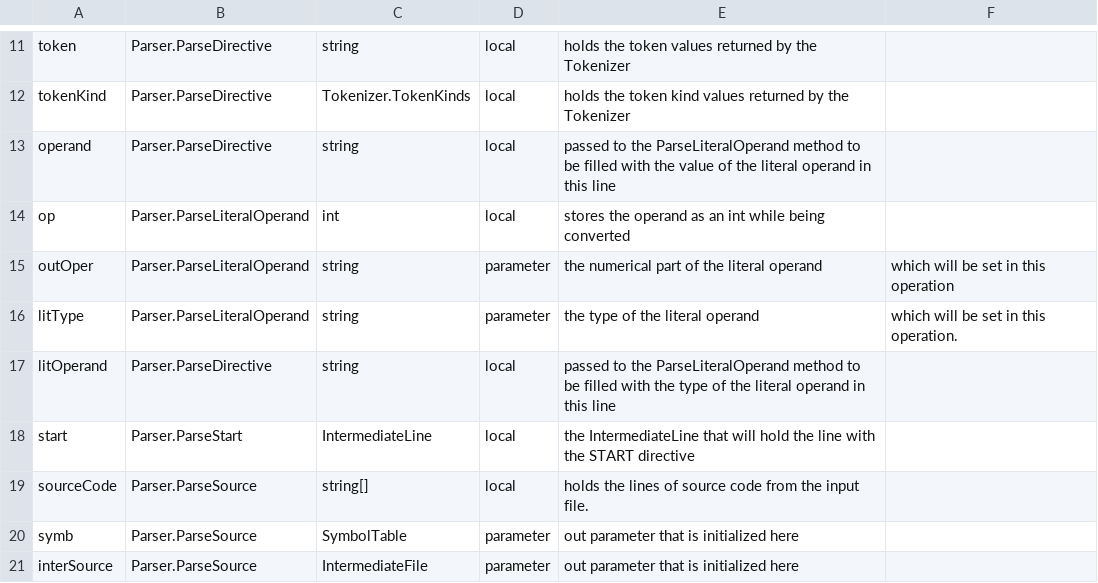
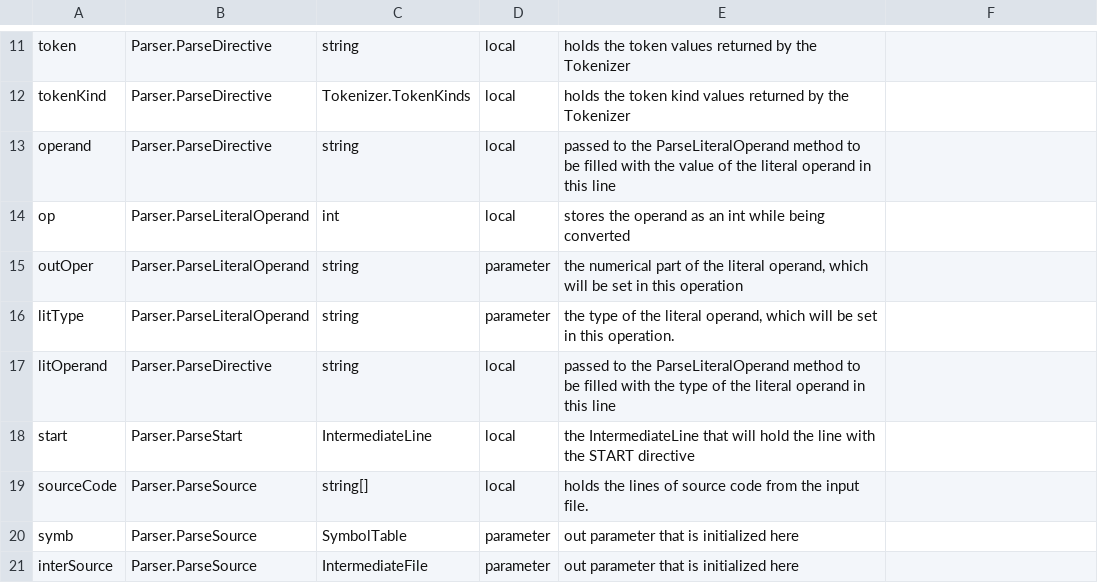
Before and after one commit to jpeddicord/cse560, a CSV file: Assembler/Assembler/Parser.csv, drawn as a sheet; only a part is shown, gaps mark what is left out.

```diff
--- a/Assembler/Assembler/Parser.csv
+++ b/Assembler/Assembler/Parser.csv
@@ -14,4 +14,4 @@ operand,Parser.ParseDirective,string,local,passed to the ParseLiteralOperand met
 op,Parser.ParseLiteralOperand,int,local,stores the operand as an int while being converted
-outOper,Parser.ParseLiteralOperand,string,parameter,the numerical part of the literal operand, which will be set in this operation
-litType,Parser.ParseLiteralOperand,string,parameter,the type of the literal operand, which will be set in this operation.
+outOper,Parser.ParseLiteralOperand,string,parameter,"the numerical part of the literal operand, which will be set in this operation"
+litType,Parser.ParseLiteralOperand,string,parameter,"the type of the literal operand, which will be set in this operation."
 litOperand,Parser.ParseDirective,string,local,passed to the ParseLiteralOperand method to be filled with the type of the literal operand in this line
```
Also changed, not shown: Assembler/Assembler/IntermediateFile.csv.
